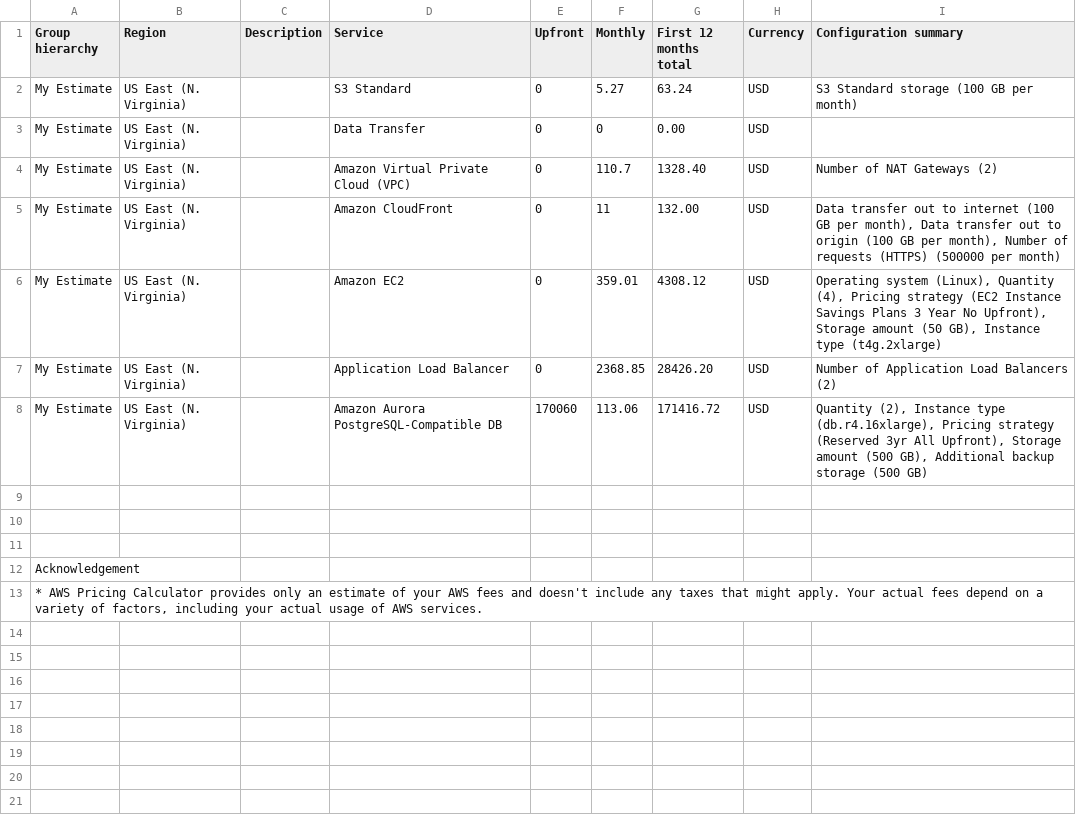
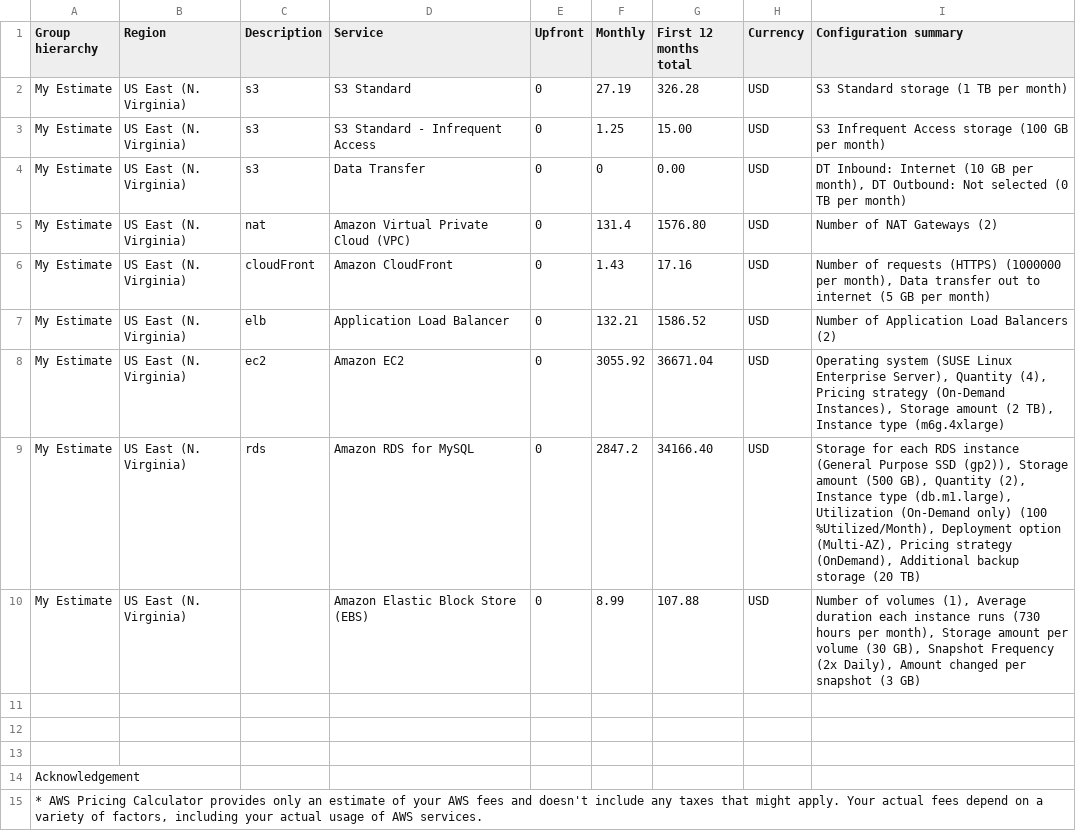
Before and after one commit to sidandu/udacity, a CSV file: Project-2/Reduced_Cost_Estimate.csv, drawn as a sheet.

Commit message:
Add files via upload
updated udacity_diagram_1, reduced & increased cost estimation

```diff
--- a/Project-2/Reduced_Cost_Estimate.csv
+++ b/Project-2/Reduced_Cost_Estimate.csv
@@ -1,9 +1,11 @@
 Group hierarchy,Region,Description,Service,Upfront,Monthly,First 12 months total,Currency,Configuration summary
-My Estimate,US East (N. Virginia),,S3 Standard,0,5.27,63.24,USD,S3 Standard storage (100 GB per month)
-My Estimate,US East (N. Virginia),,Data Transfer,0,0,0.00,USD,
-My Estimate,US East (N. Virginia),,Amazon Virtual Private Cloud (VPC),0,110.7,1328.40,USD,Number of NAT Gateways (2)
-My Estimate,US East (N. Virginia),,Amazon CloudFront,0,11,132.00,USD,"Data transfer out to internet (100 GB per month), Data transfer out to origin (100 GB per month), Number of requests (HTTPS) (500000 per month)"
-My Estimate,US East (N. Virginia),,Amazon EC2,0,359.01,4308.12,USD,"Operating system (Linux), Quantity (4), Pricing strategy (EC2 Instance Savings Plans 3 Year No Upfront), Storage amount (50 GB), Instance type (t4g.2xlarge)"
-My Estimate,US East (N. Virginia),,Application Load Balancer,0,2368.85,28426.20,USD,Number of Application Load Balancers (2)
-My Estimate,US East (N. Virginia),,Amazon Aurora PostgreSQL-Compatible DB,170060,113.06,171416.72,USD,"Quantity (2), Instance type (db.r4.16xlarge), Pricing strategy (Reserved 3yr All Upfront), Storage amount (500 GB), Additional backup storage (500 GB)"
+My Estimate,US East (N. Virginia),s3,S3 Standard,0,27.19,326.28,USD,S3 Standard storage (1 TB per month)
+My Estimate,US East (N. Virginia),s3,S3 Standard - Infrequent Access,0,1.25,15.00,USD,S3 Infrequent Access storage (100 GB per month)
+My Estimate,US East (N. Virginia),s3,Data Transfer,0,0,0.00,USD,"DT Inbound: Internet (10 GB per month), DT Outbound: Not selected (0 TB per month)"
+My Estimate,US East (N. Virginia),nat,Amazon Virtual Private Cloud (VPC),0,131.4,1576.80,USD,Number of NAT Gateways (2)
+My Estimate,US East (N. Virginia),cloudFront,Amazon CloudFront,0,1.43,17.16,USD,"Number of requests (HTTPS) (1000000 per month), Data transfer out to internet (5 GB per month)"
+My Estimate,US East (N. Virginia),elb,Application Load Balancer,0,132.21,1586.52,USD,Number of Application Load Balancers (2)
+My Estimate,US East (N. Virginia),ec2,Amazon EC2,0,3055.92,36671.04,USD,"Operating system (SUSE Linux Enterprise Server), Quantity (4), Pricing strategy (On-Demand Instances), Storage amount (2 TB), Instance type (m6g.4xlarge)"
+My Estimate,US East (N. Virginia),rds,Amazon RDS for MySQL,0,2847.2,34166.40,USD,"Storage for each RDS instance (General Purpose SSD (gp2)), Storage amount (500 GB), Quantity (2), Instance type (db.m1.large), Utilization (On-Demand only) (100 %Utilized/Month), Deployment option (Multi-AZ), Pricing strategy (OnDemand), Additional backup storage (20 TB)"
+My Estimate,US East (N. Virginia),,Amazon Elastic Block Store (EBS),0,8.99,107.88,USD,"Number of volumes (1), Average duration each instance runs (730 hours per month), Storage amount per volume (30 GB), Snapshot Frequency (2x Daily), Amount changed per snapshot (3 GB)"
 
```
Also changed, not shown: Project-2/Increased_Cost Estimate.csv, 1 other file.
